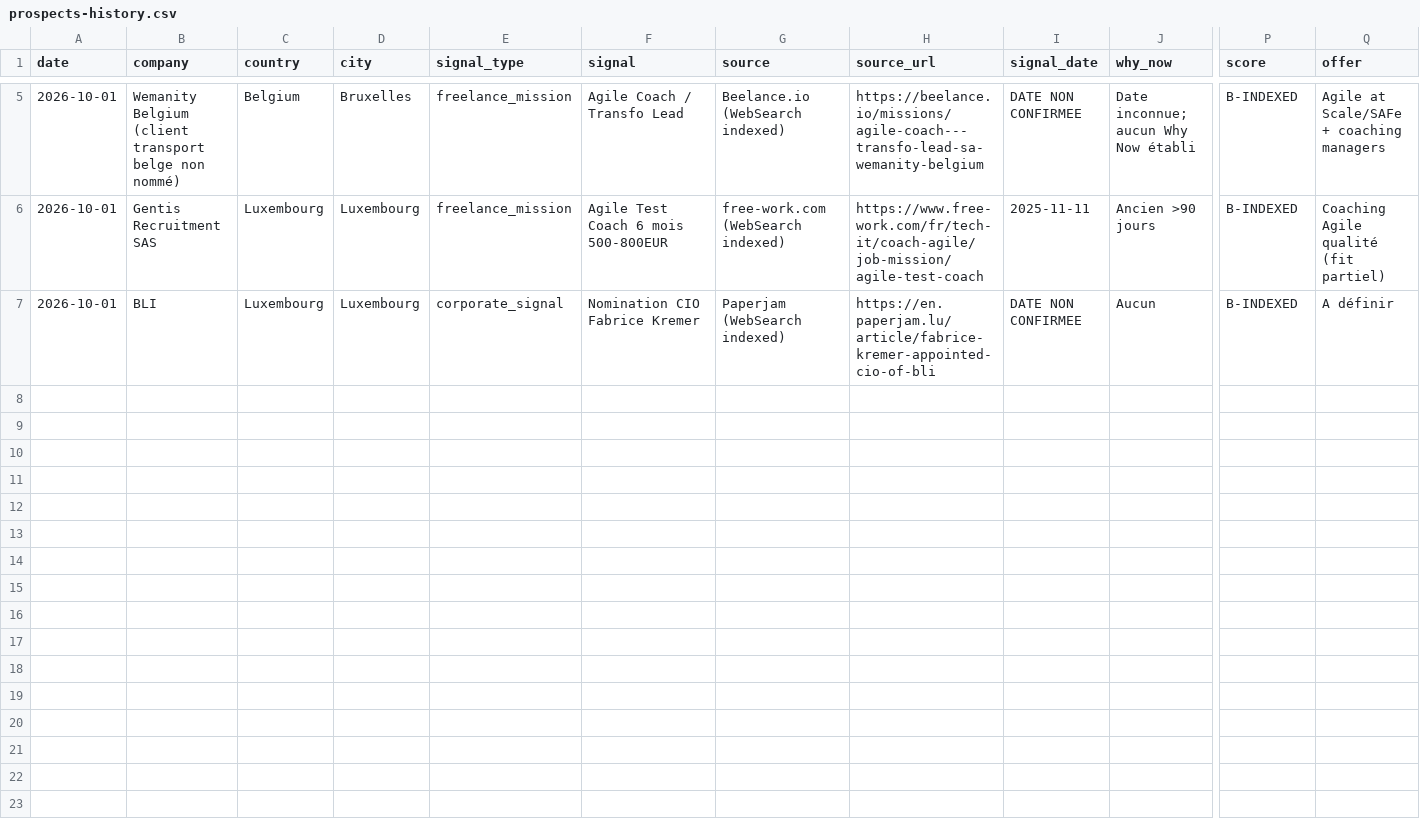
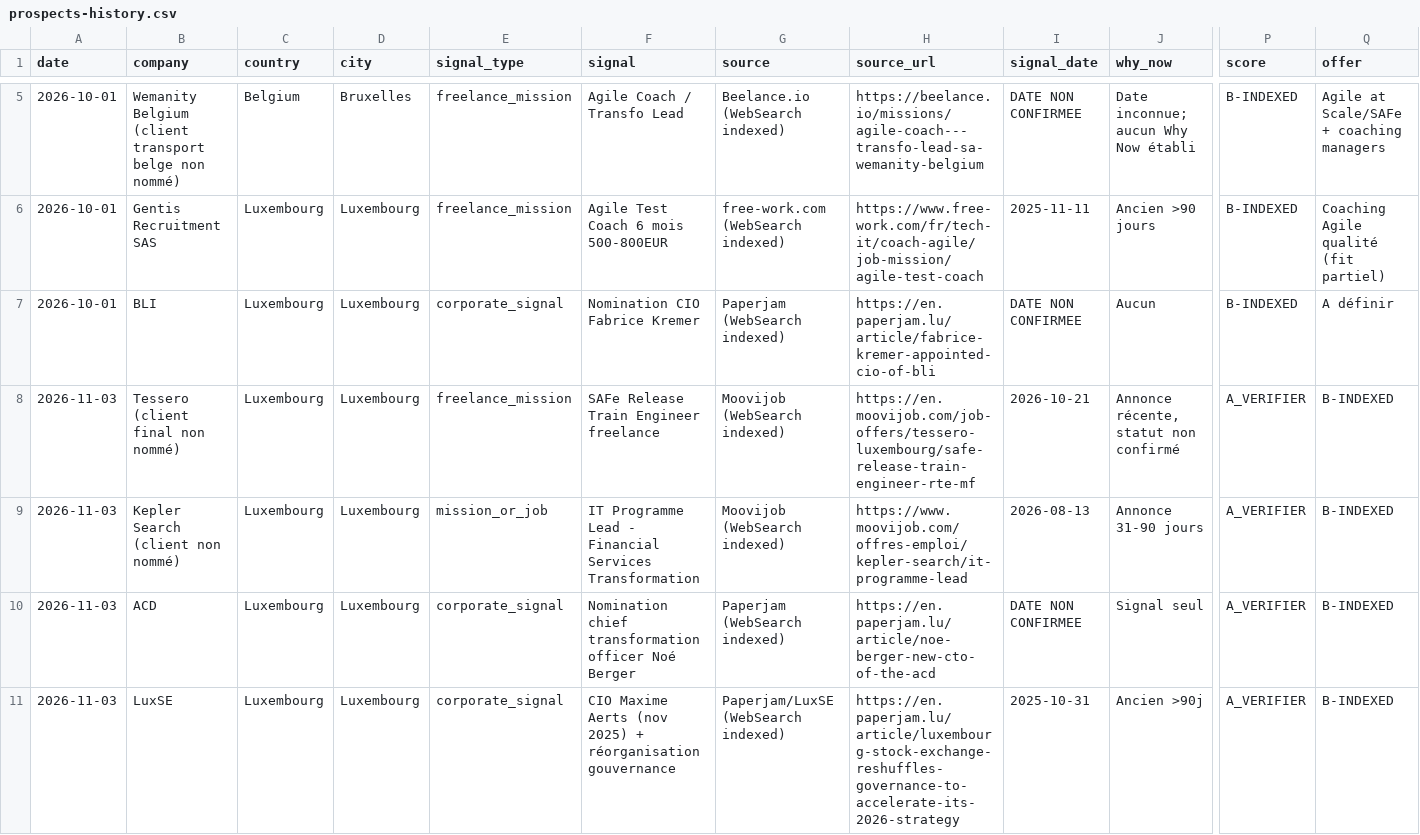
Before and after one commit to salimgomri/aigileBusinessHunter, a CSV file: prospects-history.csv, drawn as a sheet; only a part is shown, gaps mark what is left out; rows hold the shown columns only; the diff names each change by its address in the sheet, - before the commit and + after, or states it on an @@ line.

```diff
--- a/prospects-history.csv
+++ b/prospects-history.csv
+row 8: 2026-11-03 | Tessero (client final non nommé) | Luxembourg | Luxembourg | freelance_mission | SAFe Release Train Engineer freelance | Moovijob (WebSearch indexed) | https://en.moovijob.com/job-offers/tessero-luxembourg/safe-release-train-engineer-rte-mf | 2026-10-21 | Annonce récente, statut non confirmé | A_VERIFIER | B-INDEXED
+row 9: 2026-11-03 | Kepler Search (client non nommé) | Luxembourg | Luxembourg | mission_or_job | IT Programme Lead - Financial Services Transformation | Moovijob (WebSearch indexed) | https://www.moovijob.com/offres-emploi/kepler-search/it-programme-lead | 2026-08-13 | Annonce 31-90 jours | A_VERIFIER | B-INDEXED
+row 10: 2026-11-03 | ACD | Luxembourg | Luxembourg | corporate_signal | Nomination chief transformation officer Noé Berger | Paperjam (WebSearch indexed) | https://en.paperjam.lu/article/noe-berger-new-cto-of-the-acd | DATE NON CONFIRMEE | Signal seul | A_VERIFIER | B-INDEXED
+row 11: 2026-11-03 | LuxSE | Luxembourg | Luxembourg | corporate_signal | CIO Maxime Aerts (nov 2025) + réorganisation gouvernance | Paperjam/LuxSE (WebSearch indexed) | https://en.paperjam.lu/article/luxembourg-stock-exchange-reshuffles-governance-to-accelerate-its-2026-strategy | 2025-10-31 | Ancien >90j | A_VERIFIER | B-INDEXED
```
Also changed, not shown: 1 other file.
